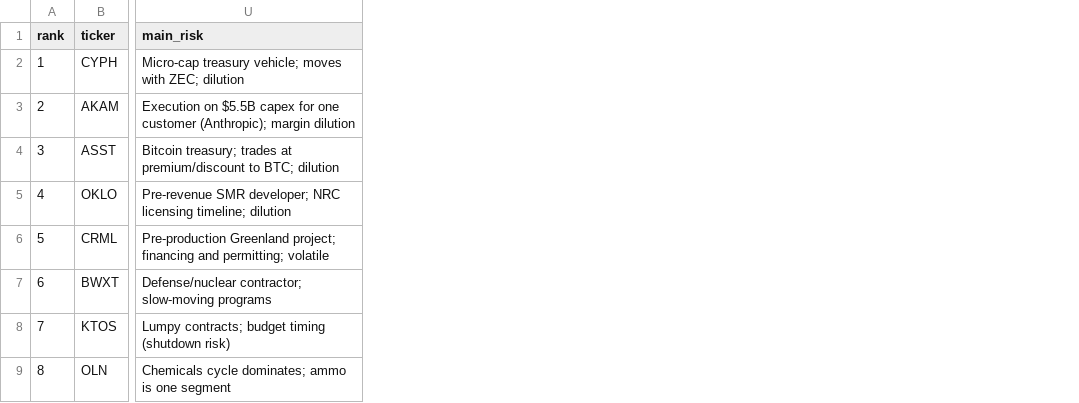
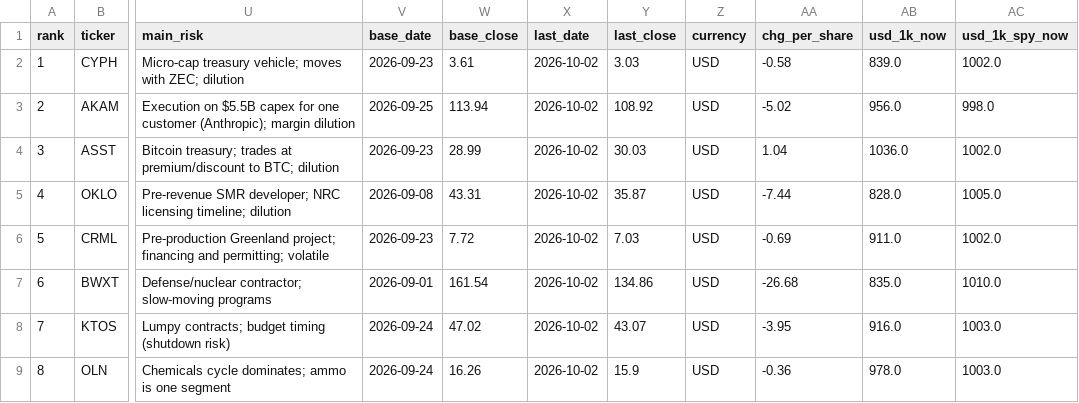
Before and after one commit to nikdep/market-dash-lkoa20, a CSV file: api/candidates.csv, drawn as a sheet; only a part is shown, gaps mark what is left out; the diff names each change by its address in the sheet, - before the commit and + after, or states it on an @@ line.

```diff
--- a/api/candidates.csv
+++ b/api/candidates.csv
+column V (base_date), rows 2-9: 2026-09-23 | 2026-09-25 | 2026-09-23 | 2026-09-08 | 2026-09-23 | 2026-09-01 | 2026-09-24 | 2026-09-24
+column W (base_close), rows 2-9: 3.61 | 113.94 | 28.99 | 43.31 | 7.72 | 161.54 | 47.02 | 16.26
+column X (last_date), rows 2-9: all 2026-10-02
+column Y (last_close), rows 2-9: 3.03 | 108.92 | 30.03 | 35.87 | 7.03 | 134.86 | 43.07 | 15.9
+column Z (currency), rows 2-9: all USD
+column AA (chg_per_share), rows 2-9: -0.58 | -5.02 | 1.04 | -7.44 | -0.69 | -26.68 | -3.95 | -0.36
+column AB (usd_1k_now), rows 2-9: 839.0 | 956.0 | 1036.0 | 828.0 | 911.0 | 835.0 | 916.0 | 978.0
+column AC (usd_1k_spy_now), rows 2-9: 1002.0 | 998.0 | 1002.0 | 1005.0 | 1002.0 | 1010.0 | 1003.0 | 1003.0
```
Also changed, not shown: api/handles.csv, 9 other files.
